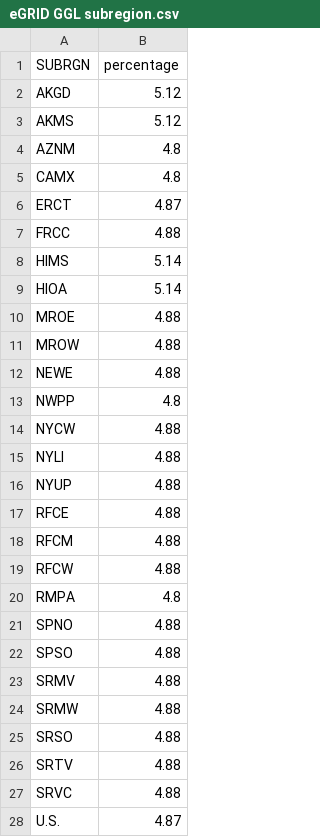
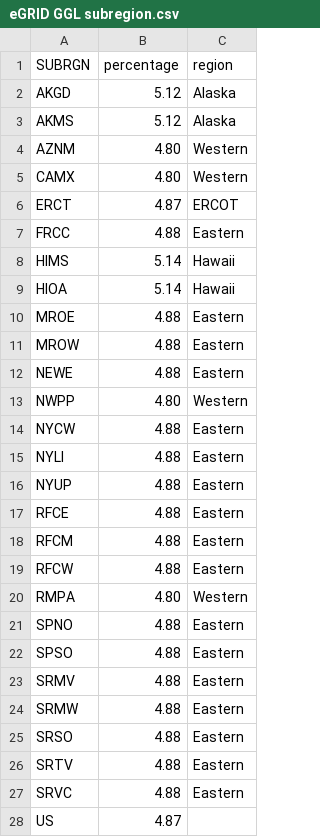
Before and after one commit to USEPA/egrid-explorer, a CSV file: src/assets/data/csv/eGRID GGL subregion.csv, drawn as a sheet; the diff names each change by its address in the sheet, - before the commit and + after, or states it on an @@ line.

```diff
--- a/src/assets/data/csv/eGRID GGL subregion.csv
+++ b/src/assets/data/csv/eGRID GGL subregion.csv
+column C (region), rows 2-27: Alaska | Alaska | Western | Western | ERCOT | Eastern | Hawaii | Hawaii | Eastern | Eastern | Eastern | Western | Eastern | Eastern | Eastern | Eastern | Eastern | Eastern | Western | Eastern | Eastern | Eastern | Eastern | Eastern | Eastern | Eastern
-B4:B5 (percentage): 4.8
+B4:B5 (percentage): 4.80
-B13 (percentage): 4.8
+B13 (percentage): 4.80
-B20 (percentage): 4.8
+B20 (percentage): 4.80
-A28 (SUBRGN): U.S.
+A28 (SUBRGN): US
```
Also changed, not shown: 15 other files.
